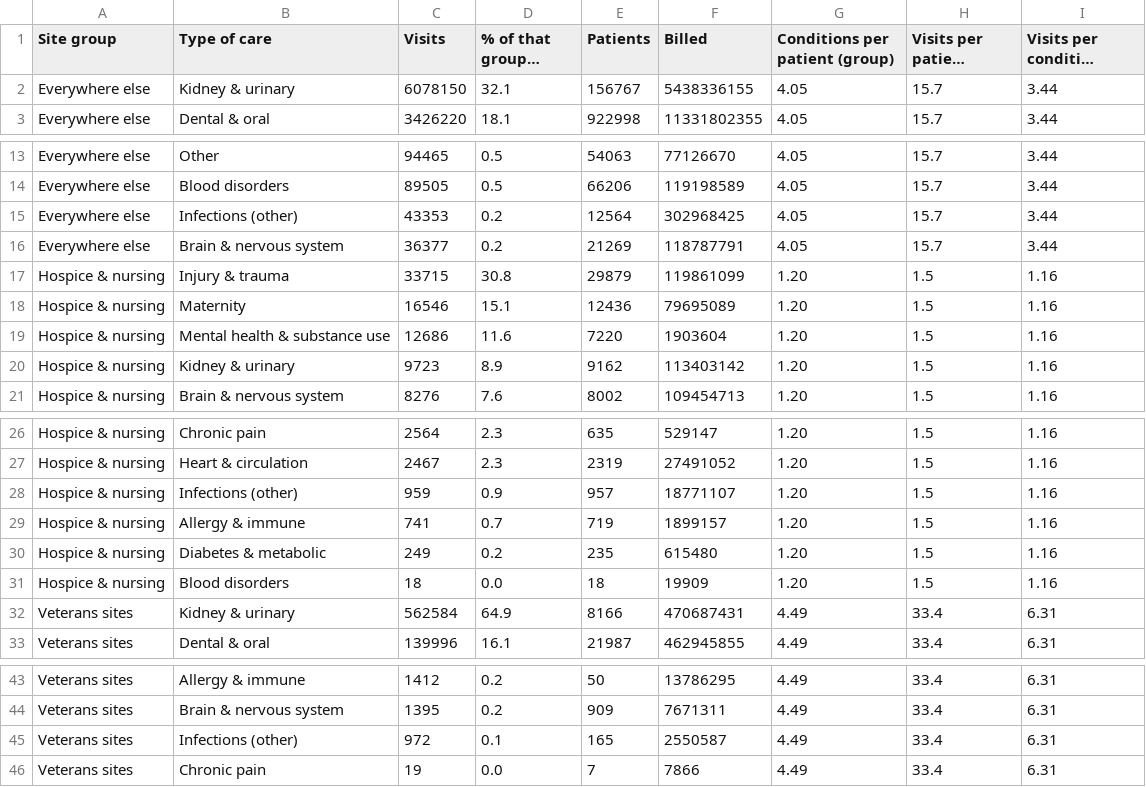
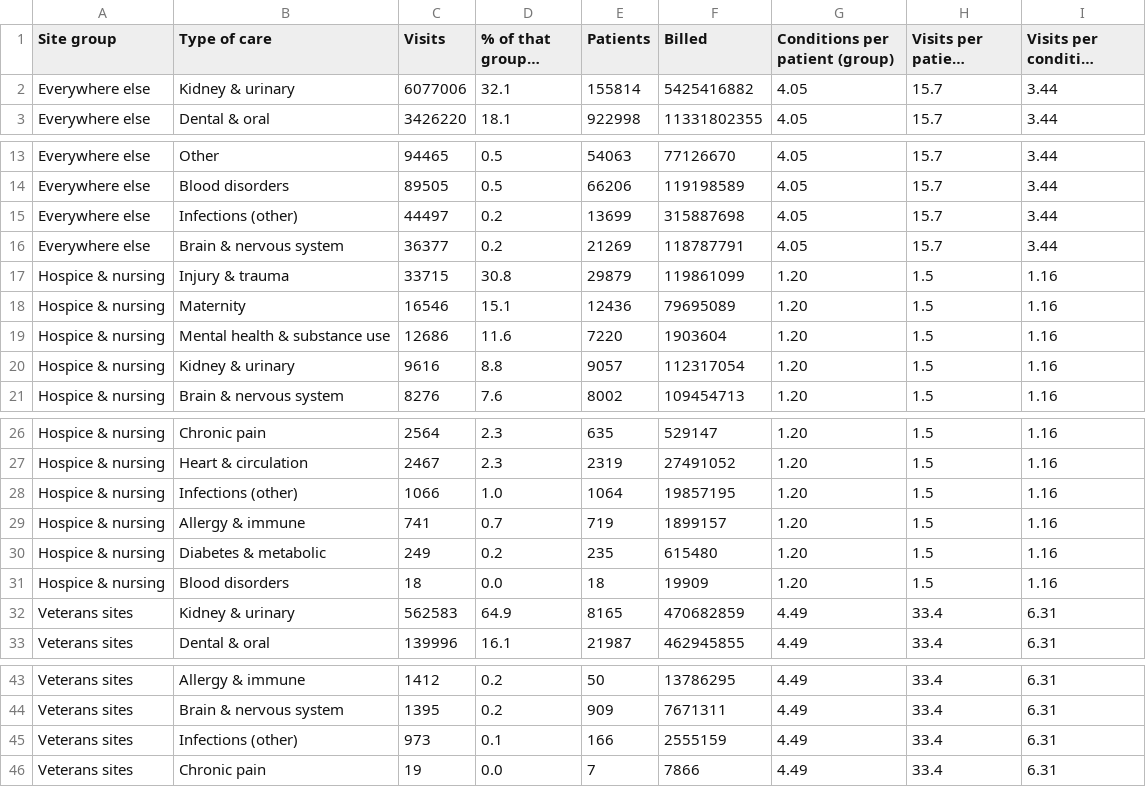
Before and after one commit to Hiba1471/synthea-healthclaims, a CSV file: sql/results/q3_site_group_conditions_2020_2024.csv, drawn as a sheet; only a part is shown, gaps mark what is left out; long unchanged cells end in …; the diff names each change by its address in the sheet, - before the commit and + after, or states it on an @@ line.

```diff
--- a/sql/results/q3_site_group_conditions_2020_2024.csv
+++ b/sql/results/q3_site_group_conditions_2020_2024.csv
-C2 (Visits): 6078150
+C2 (Visits): 6077006
-E2 (Patients): 156767
+E2 (Patients): 155814
-F2 (Billed): 5438336155
+F2 (Billed): 5425416882
-C15 (Visits): 43353
+C15 (Visits): 44497
-E15 (Patients): 12564
+E15 (Patients): 13699
-F15 (Billed): 302968425
+F15 (Billed): 315887698
-C20 (Visits): 9723
+C20 (Visits): 9616
-D20 (% of that group's visits): 8.9
+D20 (% of that group's visits): 8.8
-E20 (Patients): 9162
+E20 (Patients): 9057
-F20 (Billed): 113403142
+F20 (Billed): 112317054
-C28 (Visits): 959
+C28 (Visits): 1066
-D28 (% of that group's visits): 0.9
+D28 (% of that group's visits): 1.0
-E28 (Patients): 957
+E28 (Patients): 1064
-F28 (Billed): 18771107
+F28 (Billed): 19857195
-C32 (Visits): 562584
+C32 (Visits): 562583
-E32 (Patients): 8166
+E32 (Patients): 8165
-F32 (Billed): 470687431
+F32 (Billed): 470682859
-C45 (Visits): 972
+C45 (Visits): 973
-E45 (Patients): 165
+E45 (Patients): 166
-F45 (Billed): 2550587
+F45 (Billed): 2555159
```
Also changed, not shown: sql/results/q1_robustness_three_findings_2020_2024.csv, sql/results/q2_cap_reversal_diagnosis_2020_2024.csv, 8 other files.
